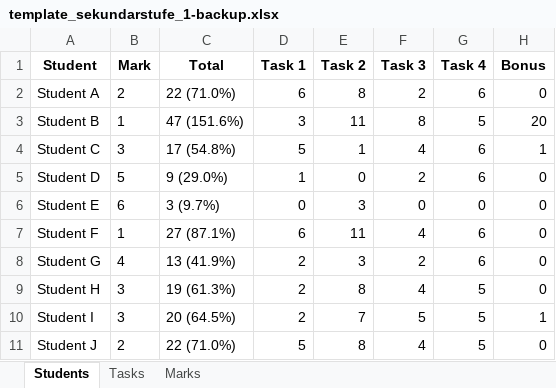
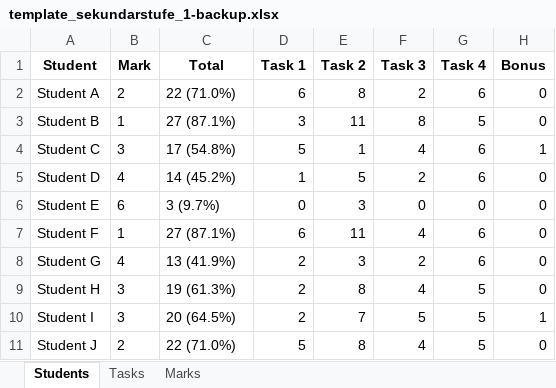
Before and after one commit to valgarf/exam-grading, an Excel workbook: template_sekundarstufe_1-backup.xlsx, sheet Students, drawn as a sheet; values as stored, in another font and other column widths than the file's, no borders; the diff names each change by its address in the sheet, - before the commit and + after, or states it on an @@ line.

```diff
--- a/template_sekundarstufe_1-backup.xlsx (sheet Students)
+++ b/template_sekundarstufe_1-backup.xlsx (sheet Students)
-C3 (Total): 47 (151.6%)
+C3 (Total): 27 (87.1%)
-H3 (Bonus): 20
+H3 (Bonus): 0
-B5 (Mark): 5
+B5 (Mark): 4
-C5 (Total): 9 (29.0%)
+C5 (Total): 14 (45.2%)
-E5 (Task 2): 0
+E5 (Task 2): 5
```
Also changed, not shown: template_sekundarstufe_1.xlsx, 4 other files.
